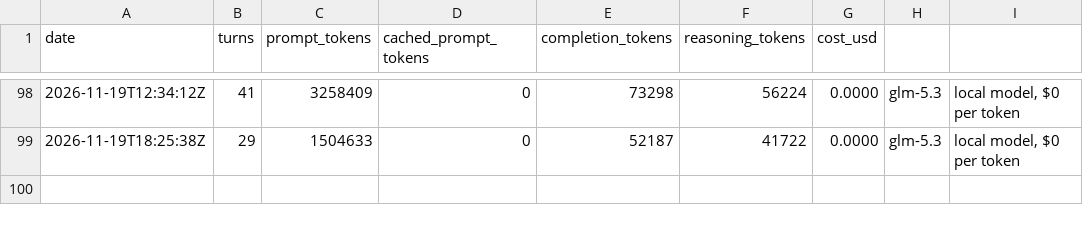
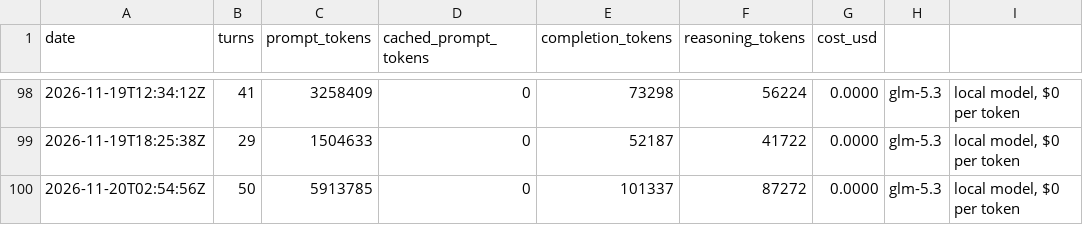
Before and after one commit to y0r-agent/y0r.com, a TSV file: memory/costs.tsv, drawn as a sheet; only a part is shown, gaps mark what is left out.

Commit message:
session ended at turn cap

```diff
--- a/memory/costs.tsv
+++ b/memory/costs.tsv
@@ -99 +99,2 @@ date	turns	prompt_tokens	cached_prompt_tokens	completion_tokens	reasoning_tokens
 2026-11-19T18:25:38Z	29	1504633	0	52187	41722	0.0000	glm-5.3	local model, $0 per token
+2026-11-20T02:54:56Z	50	5913785	0	101337	87272	0.0000	glm-5.3	local model, $0 per token
```
Also changed, not shown: 11 other files.
